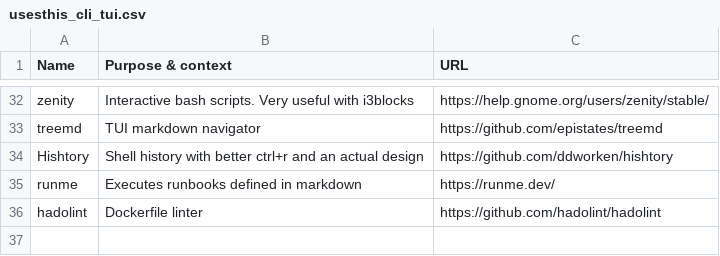
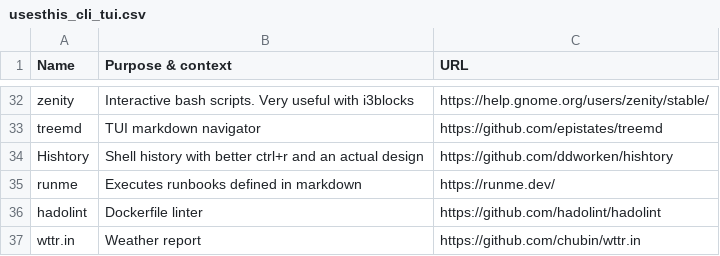
Before and after one commit to chelmertz/chelmertz.github.io, a CSV file: tables/usesthis_cli_tui.csv, drawn as a sheet; only a part is shown, gaps mark what is left out.

```diff
--- a/tables/usesthis_cli_tui.csv
+++ b/tables/usesthis_cli_tui.csv
@@ -36 +36,2 @@ runme,Executes runbooks defined in markdown,https://runme.dev/
 hadolint,Dockerfile linter,https://github.com/hadolint/hadolint
+wttr.in,Weather report,https://github.com/chubin/wttr.in
```
Also changed, not shown: 2 other files.
